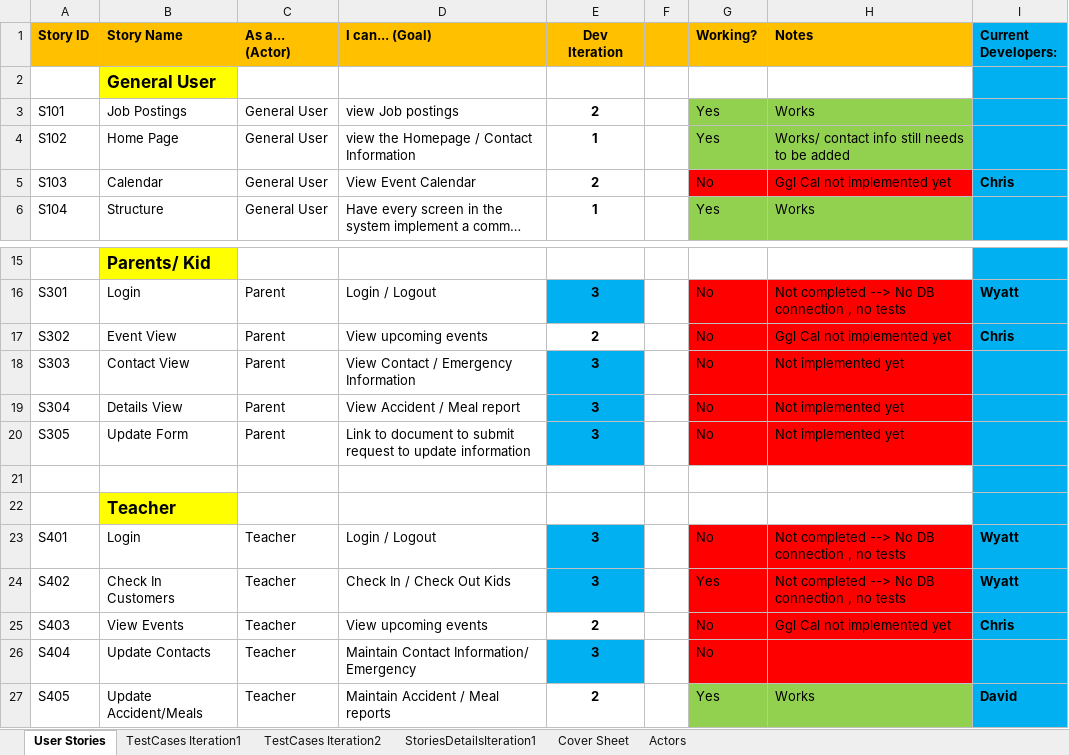
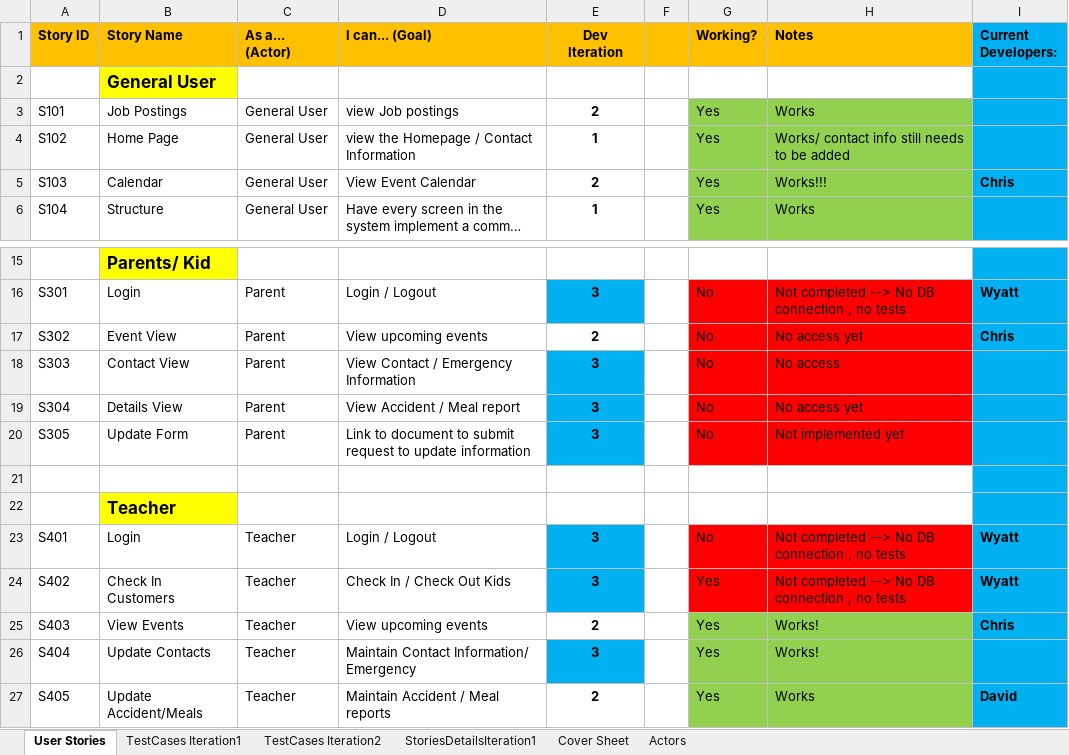
Before and after one commit to FK185SFDC/SFDC, an Excel workbook: 6K185_DocShare_DayCare/Iteration1_10-10/NEWUpdated of Daycare_UserStories.xlsx, sheet User Stories, drawn as a sheet; only a part is shown, gaps mark what is left out; long unchanged cells end in …; values as stored, in another font and other column widths than the file's, no borders; 1 other sheet too large or unreadable and not compared; the diff names each change by its address in the sheet, - before the commit and + after, or states it on an @@ line.

Commit message:
Update US and Test Cases Iteration 2

```diff
--- a/6K185_DocShare_DayCare/Iteration1_10-10/NEWUpdated of Daycare_UserStories.xlsx (sheet User Stories)
+++ b/6K185_DocShare_DayCare/Iteration1_10-10/NEWUpdated of Daycare_UserStories.xlsx (sheet User Stories)
-G5 (Working?): No
+G5 (Working?): Yes
-G5:H5 fill: #FF0000
+G5:H5 fill: #92D050
-H5 (Notes): Ggl Cal not implemented yet
+H5 (Notes): Works!!!
-H17 (Notes): Ggl Cal not implemented yet
+H17 (Notes): No access yet
-H18 (Notes): Not implemented yet
+H18 (Notes): No access
-H19 (Notes): Not implemented yet
+H19 (Notes): No access yet
-G25:G26 (Working?): No
+G25:G26 (Working?): Yes
-G25:H26 fill: #FF0000
+G25:H26 fill: #92D050
-H25 (Notes): Ggl Cal not implemented yet
+H25 (Notes): Works!
-H26 (Notes): (empty)
+H26 (Notes): Works!
```
